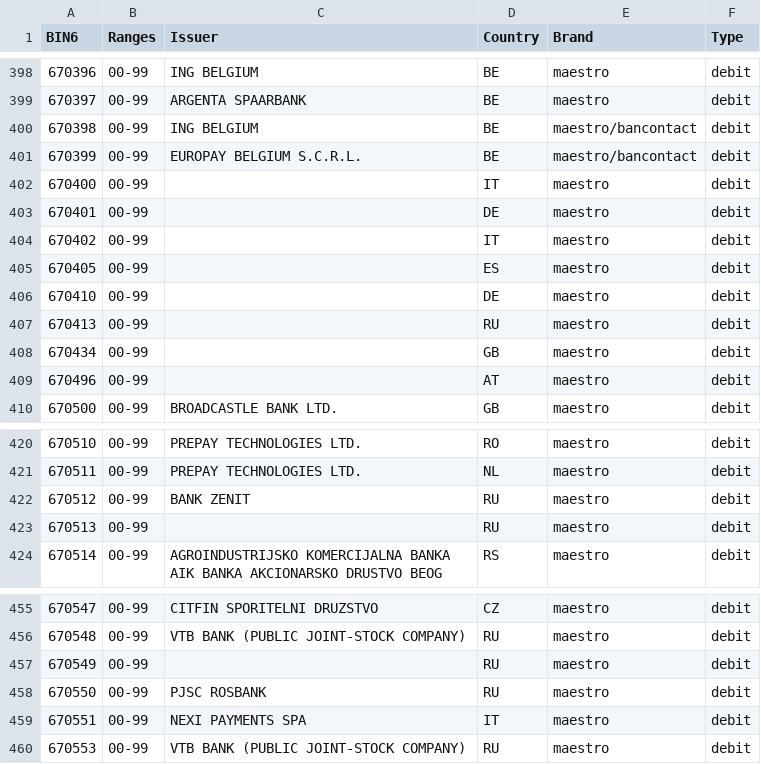
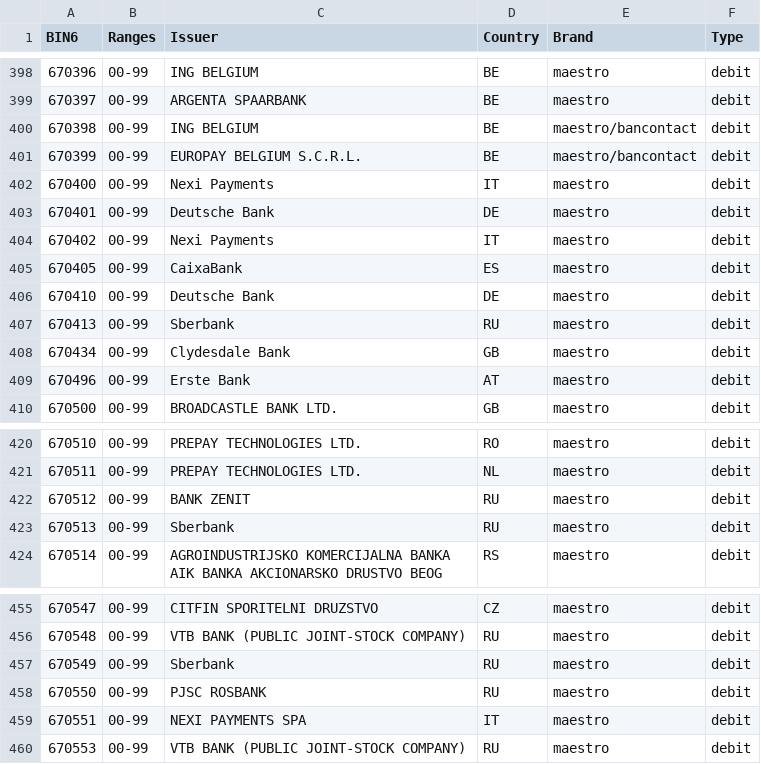
Before and after one commit to Wayproyect/openbiin, a CSV file: functions/data/67.csv, drawn as a sheet; only a part is shown, gaps mark what is left out.

```diff
--- a/functions/data/67.csv
+++ b/functions/data/67.csv
@@ -401,10 +401,10 @@ BIN6,Ranges,Issuer,Country,Brand,Type
 670399,00-99,EUROPAY BELGIUM S.C.R.L.,BE,maestro/bancontact,debit
-670400,00-99,,IT,maestro,debit
-670401,00-99,,DE,maestro,debit
-670402,00-99,,IT,maestro,debit
-670405,00-99,,ES,maestro,debit
-670410,00-99,,DE,maestro,debit
-670413,00-99,,RU,maestro,debit
-670434,00-99,,GB,maestro,debit
-670496,00-99,,AT,maestro,debit
+670400,00-99,Nexi Payments,IT,maestro,debit
+670401,00-99,Deutsche Bank,DE,maestro,debit
+670402,00-99,Nexi Payments,IT,maestro,debit
+670405,00-99,CaixaBank,ES,maestro,debit
+670410,00-99,Deutsche Bank,DE,maestro,debit
+670413,00-99,Sberbank,RU,maestro,debit
+670434,00-99,Clydesdale Bank,GB,maestro,debit
+670496,00-99,Erste Bank,AT,maestro,debit
 670500,00-99,BROADCASTLE BANK LTD.,GB,maestro,debit
@@ -422,3 +422,3 @@ BIN6,Ranges,Issuer,Country,Brand,Type
 670512,00-99,BANK ZENIT,RU,maestro,debit
-670513,00-99,,RU,maestro,debit
+670513,00-99,Sberbank,RU,maestro,debit
 670514,00-99,AGROINDUSTRIJSKO KOMERCIJALNA BANKA AIK BANKA AKCIONARSKO DRUSTVO BEOG,RS,maestro,debit
@@ -456,3 +456,3 @@ BIN6,Ranges,Issuer,Country,Brand,Type
 670548,00-99,VTB BANK (PUBLIC JOINT-STOCK COMPANY),RU,maestro,debit
-670549,00-99,,RU,maestro,debit
+670549,00-99,Sberbank,RU,maestro,debit
 670550,00-99,PJSC ROSBANK,RU,maestro,debit
```
